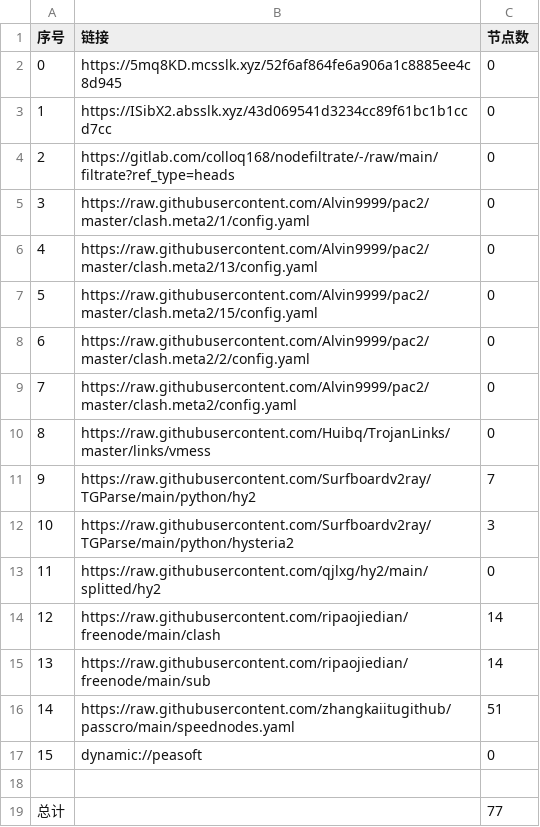
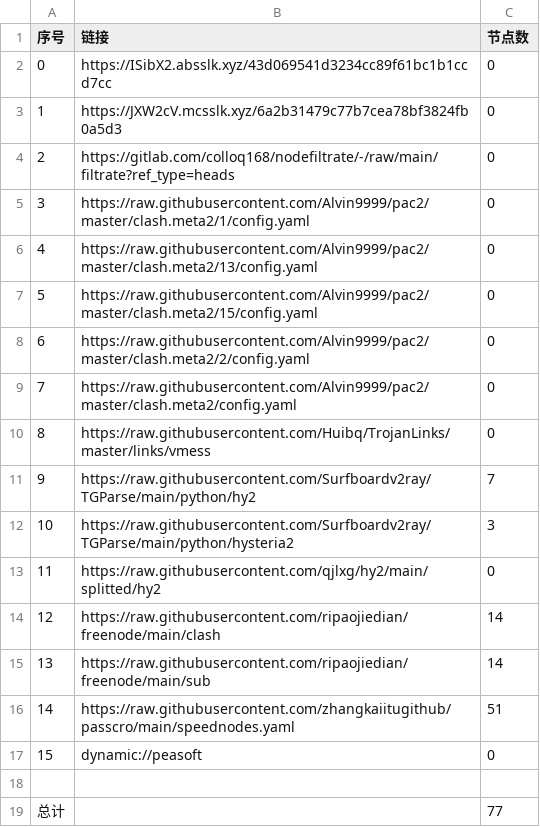
Before and after one commit to CJHCSM/AutoMergePublicNodes, a CSV file: list_result.csv, drawn as a sheet.

```diff
--- a/list_result.csv
+++ b/list_result.csv
@@ -1,4 +1,4 @@
 序号,链接,节点数
-0,https://5mq8KD.mcsslk.xyz/52f6af864fe6a906a1c8885ee4c8d945,0
-1,https://ISibX2.absslk.xyz/43d069541d3234cc89f61bc1b1ccd7cc,0
+0,https://ISibX2.absslk.xyz/43d069541d3234cc89f61bc1b1ccd7cc,0
+1,https://JXW2cV.mcsslk.xyz/6a2b31479c77b7cea78bf3824fb0a5d3,0
 2,https://gitlab.com/colloq168/nodefiltrate/-/raw/main/filtrate?ref_type=heads,0
```
Also changed, not shown: 3 other files.
